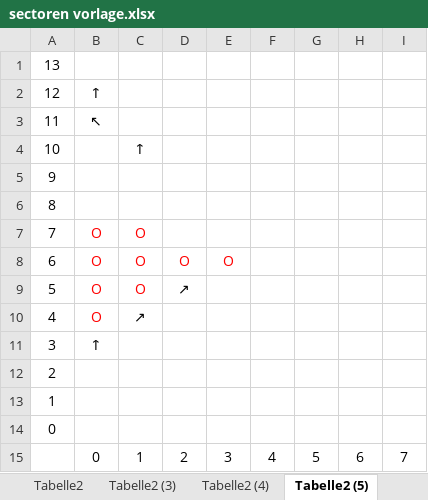
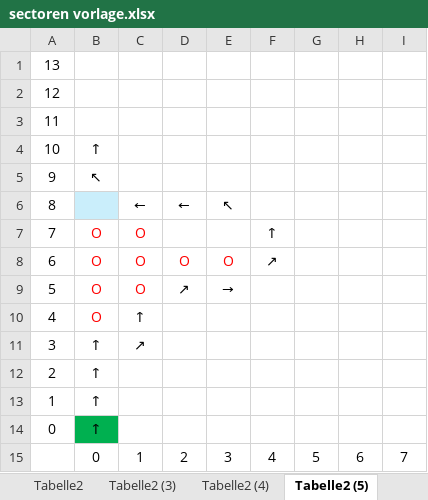
Before and after one commit to Baywetche/ocean-explorer, an Excel workbook: sectoren vorlage.xlsx, sheet Tabelle2 (5), drawn as a sheet; only a part is shown; values as stored, in another font and other column widths than the file's, no borders; the diff names each change by its address in the sheet, - before the commit and + after, or states it on an @@ line.

```diff
--- a/sectoren vorlage.xlsx (sheet Tabelle2 (5))
+++ b/sectoren vorlage.xlsx (sheet Tabelle2 (5))
-B2: ↑
+B2: (empty)
-B3: ↖
+B3: (empty)
-B4: (empty)
+B4: ↑
-C4: ↑
+C4: (empty)
-B5: (empty)
+B5: ↖
-B6 fill: none
+B6 fill: #CAEEFB
-C6: (empty)
+C6: ←
-D6: (empty)
+D6: ←
-E6: (empty)
+E6: ↖
-F7: (empty)
+F7: ↑
-F8: (empty)
+F8: ↗
-E9: (empty)
+E9: →
-C10: ↗
+C10: ↑
-C11: (empty)
+C11: ↗
-B12:B14: (empty)
+B12:B14: ↑
-B14 fill: none
+B14 fill: #00B050
```
Also changed, not shown: 2 other files.
